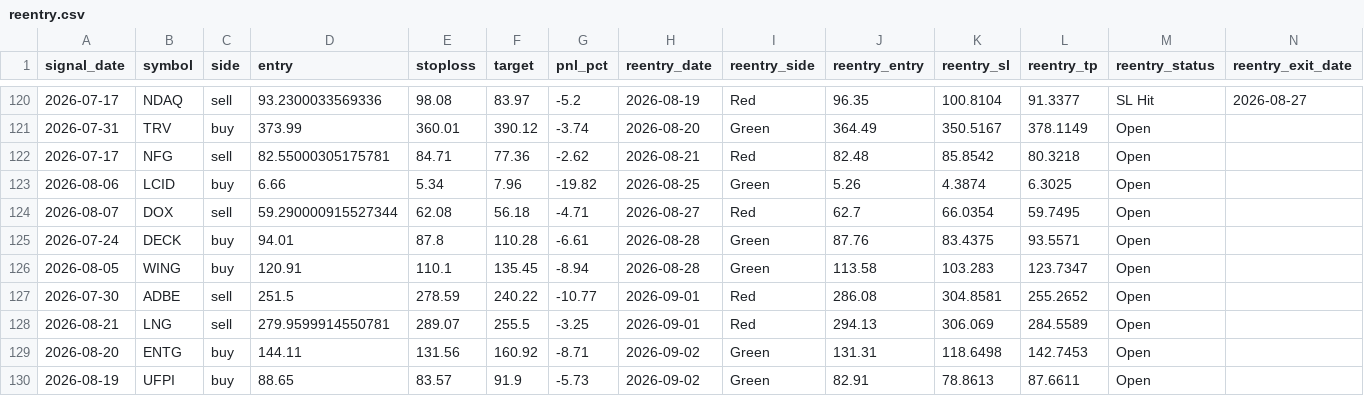
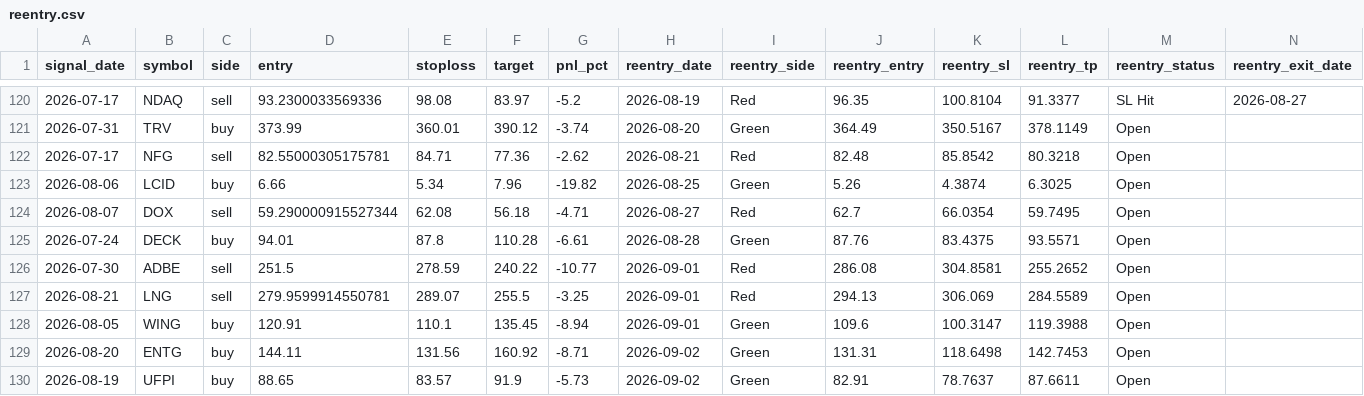
Before and after one commit to faizjio7011-code/checking-trade-signals, a CSV file: report/reentry.csv, drawn as a sheet; only a part is shown, gaps mark what is left out; removed rows and columns are numbered as before the commit, all else as after; rows hold the shown columns only; the diff names each change by its address in the sheet, - before the commit and + after, or states it on an @@ line.

```diff
--- a/report/reentry.csv
+++ b/report/reentry.csv
-row 126: 2026-08-05 | WING | buy | 120.91 | 110.1 | 135.45 | -8.94 | 2026-08-28 | Green | 113.58 | 103.283 | 123.7347 | Open
+row 128: 2026-08-05 | WING | buy | 120.91 | 110.1 | 135.45 | -8.94 | 2026-09-01 | Green | 109.6 | 100.3147 | 119.3988 | Open
-K130 (reentry_sl): 78.8613
+K130 (reentry_sl): 78.7637
```
Also changed, not shown: report/sl_hit.csv, report_in/reentry.csv, 6 other files.
